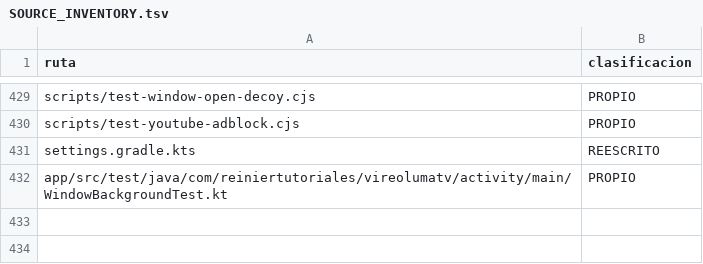
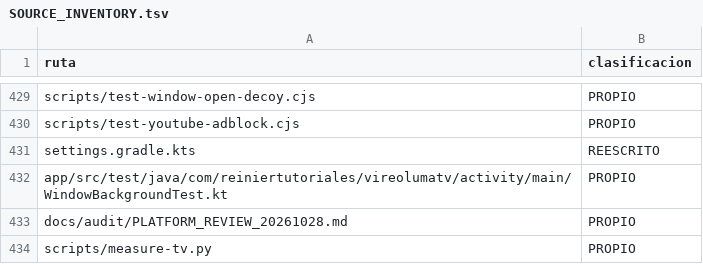
Before and after one commit to ReinierTutoriales/VireoLumaTV-browser, a TSV file: docs/audit/SOURCE_INVENTORY.tsv, drawn as a sheet; only a part is shown, gaps mark what is left out.

Commit message:
Document platform compliance gaps and add reproducible TV diagnostics

```diff
--- a/docs/audit/SOURCE_INVENTORY.tsv
+++ b/docs/audit/SOURCE_INVENTORY.tsv
@@ -432 +432,3 @@ settings.gradle.kts	REESCRITO
 app/src/test/java/com/reiniertutoriales/vireolumatv/activity/main/WindowBackgroundTest.kt	PROPIO
+docs/audit/PLATFORM_REVIEW_20261028.md	PROPIO
+scripts/measure-tv.py	PROPIO
```
Also changed, not shown: 2 other files.
